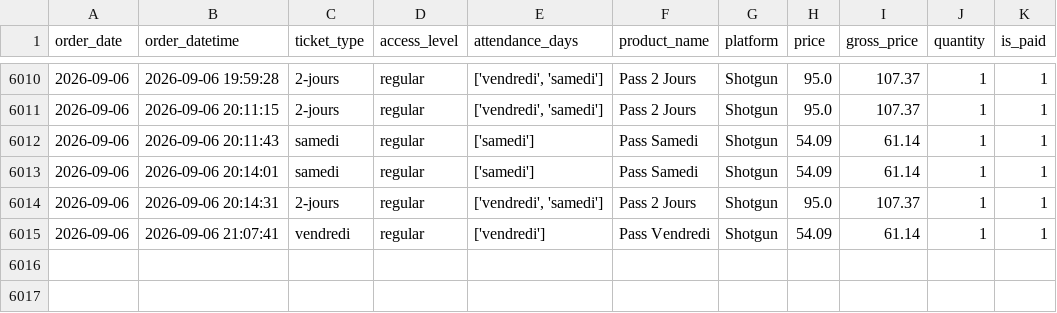
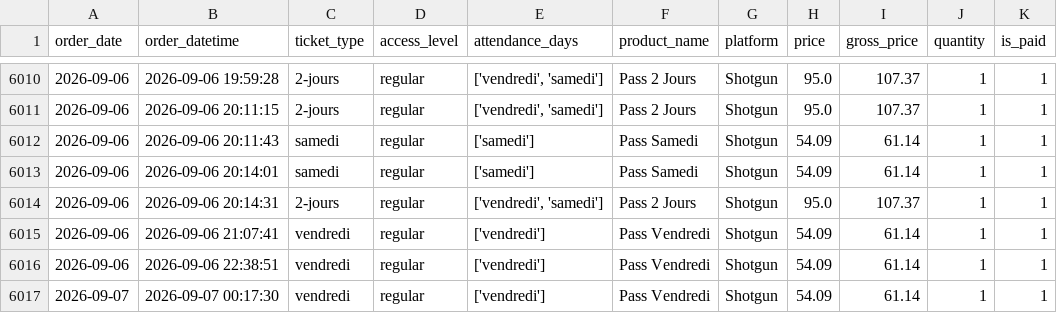
Before and after one commit to studio-ai2k/fix2-scratch, a CSV file: data/rennes_2026_merged.csv, drawn as a sheet; only a part is shown, gaps mark what is left out.

```diff
--- a/data/rennes_2026_merged.csv
+++ b/data/rennes_2026_merged.csv
@@ -6015 +6015,3 @@ order_date,order_datetime,ticket_type,access_level,attendance_days,product_name,
 2026-09-06,2026-09-06 21:07:41,vendredi,regular,['vendredi'],Pass Vendredi,Shotgun,54.09,61.14,1,1
+2026-09-06,2026-09-06 22:38:51,vendredi,regular,['vendredi'],Pass Vendredi,Shotgun,54.09,61.14,1,1
+2026-09-07,2026-09-07 00:17:30,vendredi,regular,['vendredi'],Pass Vendredi,Shotgun,54.09,61.14,1,1
```
Also changed, not shown: 8 other files.
